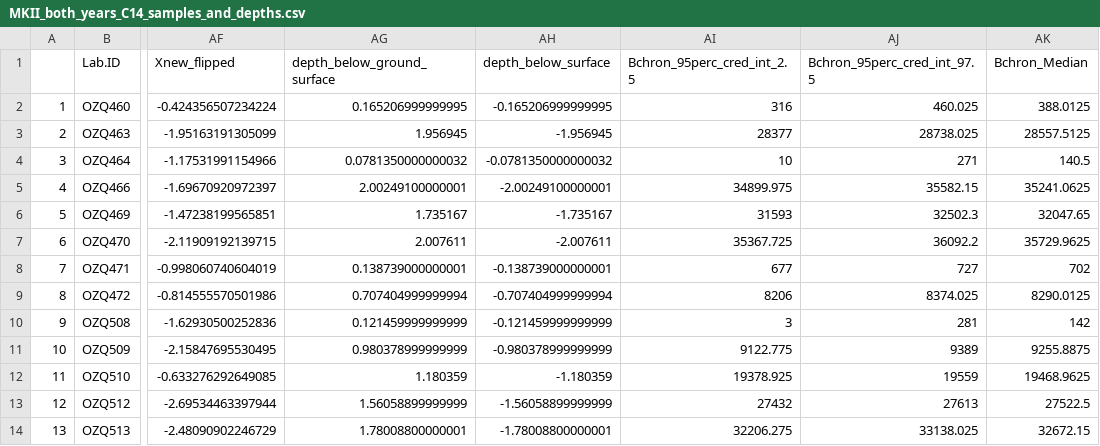
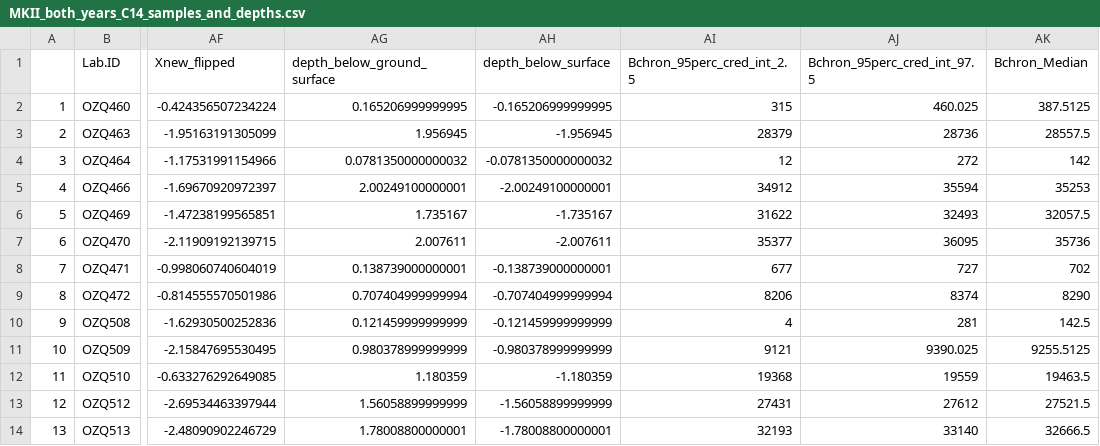
Before and after one commit to benmarwick/mjbnaturepaper, a CSV file: analysis/data/ages/MKII_both_years_C14_samples_and_depths.csv, drawn as a sheet; only a part is shown, gaps mark what is left out; the diff covers the shown part only; the diff names each change by its address in the sheet, - before the commit and + after, or states it on an @@ line.

```diff
--- a/analysis/data/ages/MKII_both_years_C14_samples_and_depths.csv
+++ b/analysis/data/ages/MKII_both_years_C14_samples_and_depths.csv
-AI2 (Bchron_95perc_cred_int_2.5): 316
+AI2 (Bchron_95perc_cred_int_2.5): 315
-AK2 (Bchron_Median): 388.0125
+AK2 (Bchron_Median): 387.5125
-AI3 (Bchron_95perc_cred_int_2.5): 28377
+AI3 (Bchron_95perc_cred_int_2.5): 28379
-AJ3 (Bchron_95perc_cred_int_97.5): 28738.025
+AJ3 (Bchron_95perc_cred_int_97.5): 28736
-AK3 (Bchron_Median): 28557.5125
+AK3 (Bchron_Median): 28557.5
-AI4 (Bchron_95perc_cred_int_2.5): 10
+AI4 (Bchron_95perc_cred_int_2.5): 12
-AJ4 (Bchron_95perc_cred_int_97.5): 271
+AJ4 (Bchron_95perc_cred_int_97.5): 272
-AK4 (Bchron_Median): 140.5
+AK4 (Bchron_Median): 142
-AI5 (Bchron_95perc_cred_int_2.5): 34899.975
+AI5 (Bchron_95perc_cred_int_2.5): 34912
-AJ5 (Bchron_95perc_cred_int_97.5): 35582.15
+AJ5 (Bchron_95perc_cred_int_97.5): 35594
-AK5 (Bchron_Median): 35241.0625
+AK5 (Bchron_Median): 35253
-AI6 (Bchron_95perc_cred_int_2.5): 31593
+AI6 (Bchron_95perc_cred_int_2.5): 31622
-AJ6 (Bchron_95perc_cred_int_97.5): 32502.3
+AJ6 (Bchron_95perc_cred_int_97.5): 32493
-AK6 (Bchron_Median): 32047.65
+AK6 (Bchron_Median): 32057.5
-AI7 (Bchron_95perc_cred_int_2.5): 35367.725
+AI7 (Bchron_95perc_cred_int_2.5): 35377
-AJ7 (Bchron_95perc_cred_int_97.5): 36092.2
+AJ7 (Bchron_95perc_cred_int_97.5): 36095
-AK7 (Bchron_Median): 35729.9625
+AK7 (Bchron_Median): 35736
-AJ9 (Bchron_95perc_cred_int_97.5): 8374.025
+AJ9 (Bchron_95perc_cred_int_97.5): 8374
-AK9 (Bchron_Median): 8290.0125
+AK9 (Bchron_Median): 8290
-AI10 (Bchron_95perc_cred_int_2.5): 3
+AI10 (Bchron_95perc_cred_int_2.5): 4
-AK10 (Bchron_Median): 142
+AK10 (Bchron_Median): 142.5
-AI11 (Bchron_95perc_cred_int_2.5): 9122.775
+AI11 (Bchron_95perc_cred_int_2.5): 9121
-AJ11 (Bchron_95perc_cred_int_97.5): 9389
+AJ11 (Bchron_95perc_cred_int_97.5): 9390.025
-AK11 (Bchron_Median): 9255.8875
+AK11 (Bchron_Median): 9255.5125
-AI12 (Bchron_95perc_cred_int_2.5): 19378.925
+AI12 (Bchron_95perc_cred_int_2.5): 19368
-AK12 (Bchron_Median): 19468.9625
+AK12 (Bchron_Median): 19463.5
-AI13 (Bchron_95perc_cred_int_2.5): 27432
+AI13 (Bchron_95perc_cred_int_2.5): 27431
-AJ13 (Bchron_95perc_cred_int_97.5): 27613
+AJ13 (Bchron_95perc_cred_int_97.5): 27612
-AK13 (Bchron_Median): 27522.5
+AK13 (Bchron_Median): 27521.5
-AI14 (Bchron_95perc_cred_int_2.5): 32206.275
+AI14 (Bchron_95perc_cred_int_2.5): 32193
-AJ14 (Bchron_95perc_cred_int_97.5): 33138.025
+AJ14 (Bchron_95perc_cred_int_97.5): 33140
-AK14 (Bchron_Median): 32672.15
+AK14 (Bchron_Median): 32666.5
```
Also changed, not shown: 61 edited cells elsewhere in this file, 4 other files.
